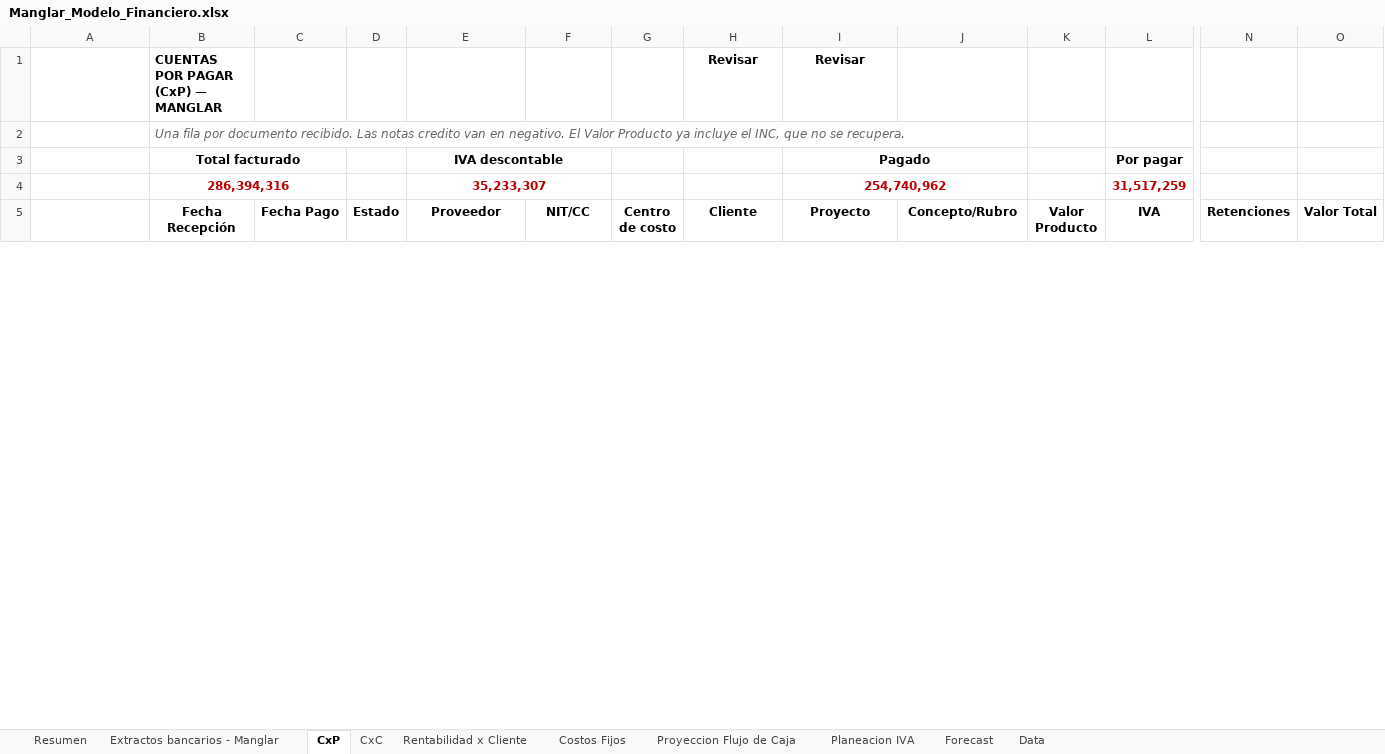
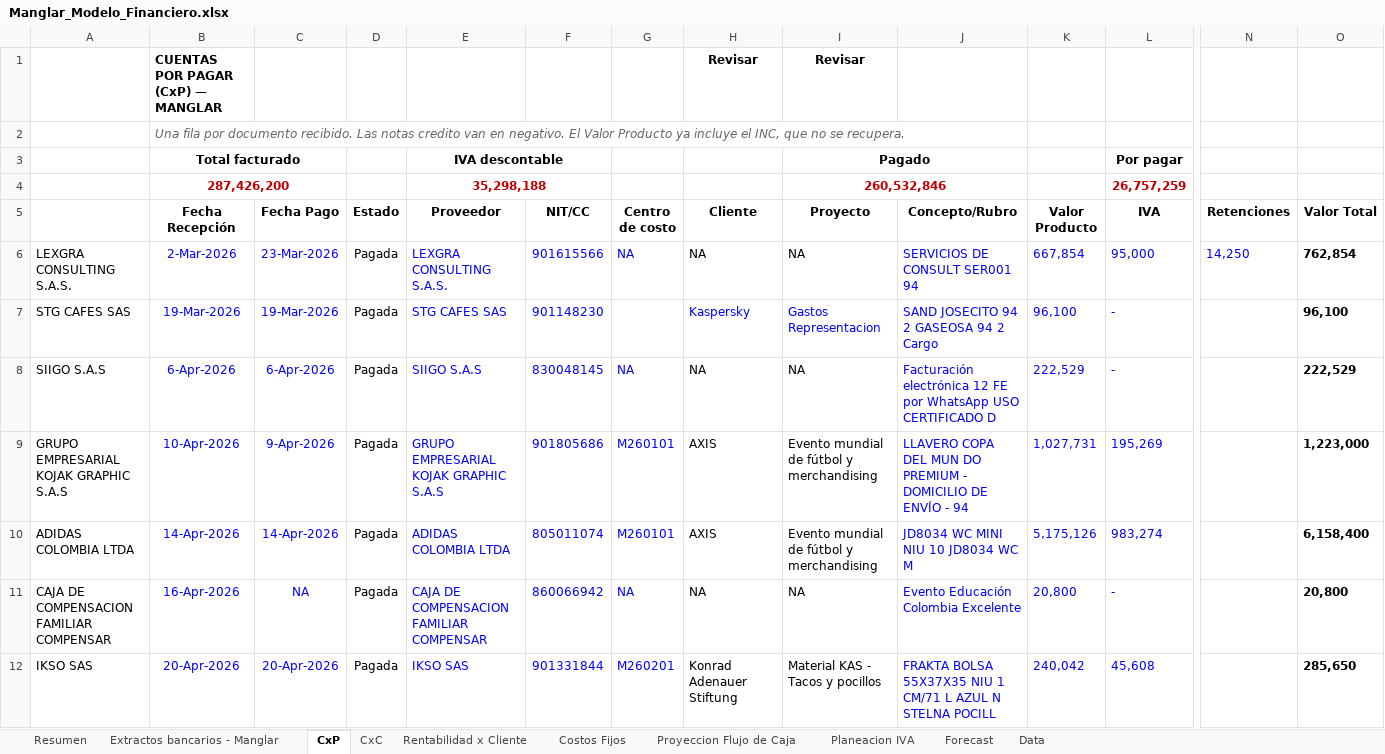
Before and after one commit to santiagomanglar/dashboard-manglar, an Excel workbook: Manglar_Modelo_Financiero.xlsx, sheet CxP, drawn as a sheet; only a part is shown, gaps mark what is left out; values as stored, in another font and other column widths than the file's, no borders; charts and pictures not drawn; removed rows and columns are numbered as before the commit, all else as after; rows hold the shown columns only; the diff covers the shown part only; the diff names each change by its address in the sheet, - before the commit and + after, or states it on an @@ line.

Commit message:
Add files via upload

```diff
--- a/Manglar_Modelo_Financiero.xlsx (sheet CxP)
+++ b/Manglar_Modelo_Financiero.xlsx (sheet CxP)
-row 4:  | 286,394,316 |  |  | 35,233,307 |  |  |  | 254,740,962 |  |  | 31,517,259
+row 4:  | 287,426,200 |  |  | 35,298,188 |  |  |  | 260,532,846 |  |  | 26,757,259
+row 6: LEXGRA CONSULTING S.A.S. | 2-Mar-2026 | 23-Mar-2026 | Pagada | LEXGRA CONSULTING S.A.S. | 901615566 | NA | NA | NA | SERVICIOS DE CONSULT SER001 94 | 667,854 | 95,000 | 14,250 | 762,854
@@ row 7 unhidden: STG CAFES SAS | 19-Mar-2026 | 19-Mar-2026 | Pagada | STG CAFES SAS | 901148230 |  | Kaspersky | Gastos Representacion | SAND JOSECITO 94 2 GASEOSA 94 2 Cargo | 96,100 | - |  | 96,100 @@
+row 8: SIIGO S.A.S | 6-Apr-2026 | 6-Apr-2026 | Pagada | SIIGO S.A.S | 830048145 | NA | NA | NA | Facturación electrónica 12 FE por WhatsApp USO CERTIFICADO D | 222,529 | - |  | 222,529
+row 9: GRUPO EMPRESARIAL KOJAK GRAPHIC S.A.S | 10-Apr-2026 | 9-Apr-2026 | Pagada | GRUPO EMPRESARIAL KOJAK GRAPHIC S.A.S | 901805686 | M260101 | AXIS | Evento mundial de fútbol y merchandising | LLAVERO COPA DEL MUN DO PREMIUM - DOMICILIO DE ENVÍO - 94 | 1,027,731 | 195,269 |  | 1,223,000
@@ row 10 unhidden: ADIDAS COLOMBIA LTDA | 14-Apr-2026 | 14-Apr-2026 | Pagada | ADIDAS COLOMBIA LTDA | 805011074 | M260101 | AXIS | Evento mundial de fútbol y merchandising | JD8034 WC MINI NIU 10 JD8034 WC M | 5,175,126 | 983,274 |  | 6,158,400 @@
@@ row 11 unhidden: CAJA DE COMPENSACION FAMILIAR COMPENSAR | 16-Apr-2026 | NA | Pagada | CAJA DE COMPENSACION FAMILIAR COMPENSAR | 860066942 | NA | NA | NA | Evento Educación Colombia Excelente | 20,800 | - |  | 20,800 @@
+row 12: IKSO SAS | 20-Apr-2026 | 20-Apr-2026 | Pagada | IKSO SAS | 901331844 | M260201 | Konrad Adenauer Stiftung | Material KAS - Tacos y pocillos | FRAKTA BOLSA 55X37X35 NIU 1 CM/71 L AZUL N STELNA POCILL | 240,042 | 45,608 |  | 285,650
```
Also changed, not shown: 54 added rows, 6 removed rows, 50 hidden or unhidden rows and 24 edited cells elsewhere in this sheet, sheet Extractos bancarios - Manglar, sheet Rentabilidad x Cliente, sheet CxC, sheet Proyeccion Flujo de Caja, sheet Resumen, sheet Planeacion IVA, formulas that keep their value, hidden cells.
